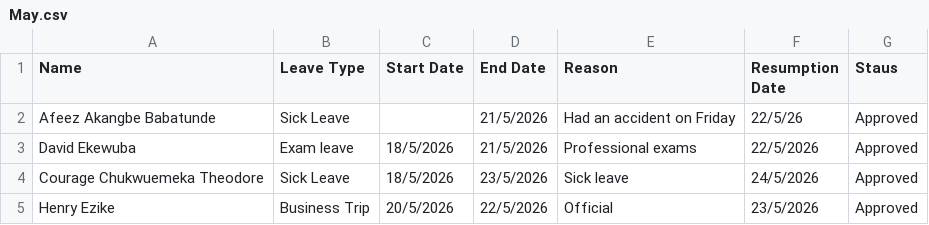
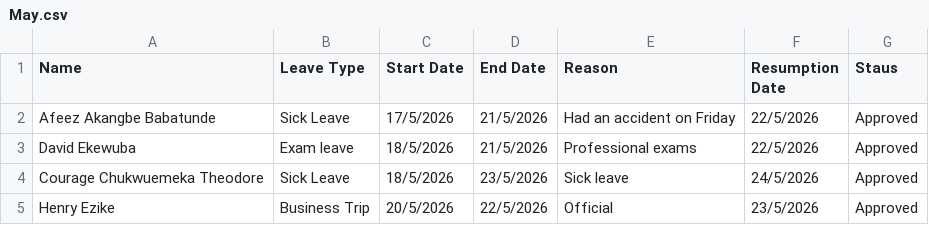
Before and after one commit to Greatcard11/Attendance, a CSV file: leave-management/May.csv, drawn as a sheet.

Commit message:
Update May.csv

```diff
--- a/leave-management/May.csv
+++ b/leave-management/May.csv
@@ -1,3 +1,3 @@
 Name,Leave Type,Start Date,End Date,Reason,Resumption Date,Staus
-Afeez Akangbe Babatunde,Sick Leave,,21/5/2026,Had an accident on Friday,22/5/26,Approved
+Afeez Akangbe Babatunde,Sick Leave,17/5/2026,21/5/2026,Had an accident on Friday,22/5/2026,Approved
 David Ekewuba,Exam leave,18/5/2026,21/5/2026,Professional exams,22/5/2026,Approved
```
